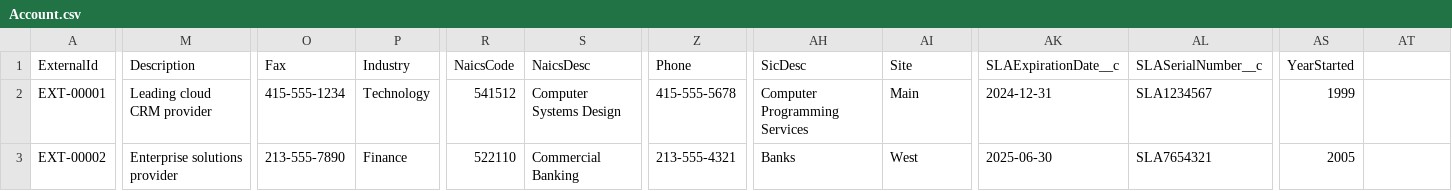
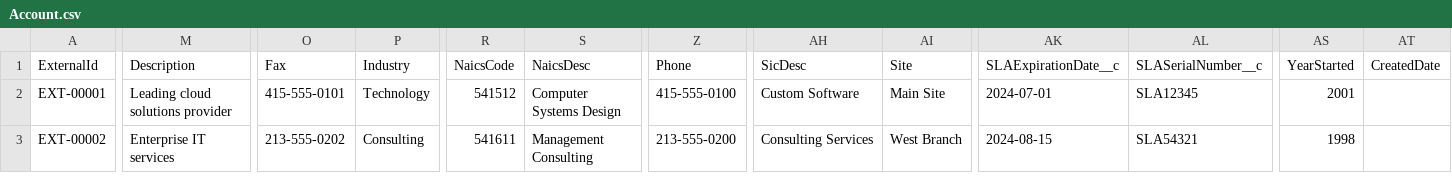
Before and after one commit to rpatelglobant/GEAI, a CSV file: GEAI_Hackathon2/SampleData/Account.csv, drawn as a sheet; only a part is shown, gaps mark what is left out; the diff covers the shown part only; the diff names each change by its address in the sheet, - before the commit and + after, or states it on an @@ line.

Commit message:
a new commit message

```diff
--- a/GEAI_Hackathon2/SampleData/Account.csv
+++ b/GEAI_Hackathon2/SampleData/Account.csv
-AT1: (empty)
+AT1: CreatedDate
-M2 (Description): Leading cloud CRM provider
+M2 (Description): Leading cloud solutions provider
-O2 (Fax): 415-555-1234
+O2 (Fax): 415-555-0101
-Z2 (Phone): 415-555-5678
+Z2 (Phone): 415-555-0100
-AH2 (SicDesc): Computer Programming Services
+AH2 (SicDesc): Custom Software
-AI2 (Site): Main
+AI2 (Site): Main Site
-AK2 (SLAExpirationDate__c): 2024-12-31
+AK2 (SLAExpirationDate__c): 2024-07-01
-AL2 (SLASerialNumber__c): SLA1234567
+AL2 (SLASerialNumber__c): SLA12345
-AS2 (YearStarted): 1999
+AS2 (YearStarted): 2001
-M3 (Description): Enterprise solutions provider
+M3 (Description): Enterprise IT services
-O3 (Fax): 213-555-7890
+O3 (Fax): 213-555-0202
-P3 (Industry): Finance
+P3 (Industry): Consulting
-R3 (NaicsCode): 522110
+R3 (NaicsCode): 541611
-S3 (NaicsDesc): Commercial Banking
+S3 (NaicsDesc): Management Consulting
-Z3 (Phone): 213-555-4321
+Z3 (Phone): 213-555-0200
-AH3 (SicDesc): Banks
+AH3 (SicDesc): Consulting Services
-AI3 (Site): West
+AI3 (Site): West Branch
-AK3 (SLAExpirationDate__c): 2025-06-30
+AK3 (SLAExpirationDate__c): 2024-08-15
-AL3 (SLASerialNumber__c): SLA7654321
+AL3 (SLASerialNumber__c): SLA54321
-AS3 (YearStarted): 2005
+AS3 (YearStarted): 1998
```
Also changed, not shown: 75 edited cells elsewhere in this file.
